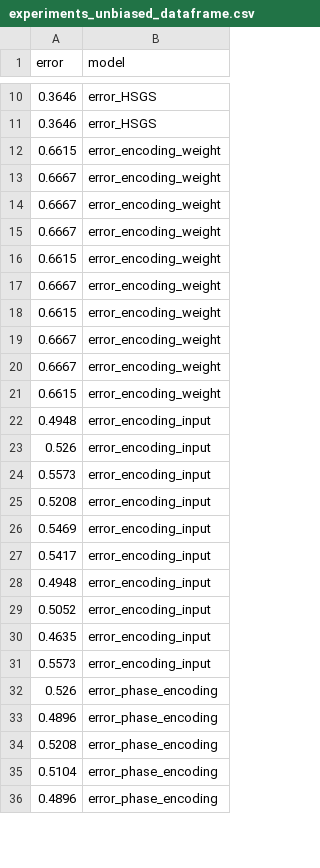
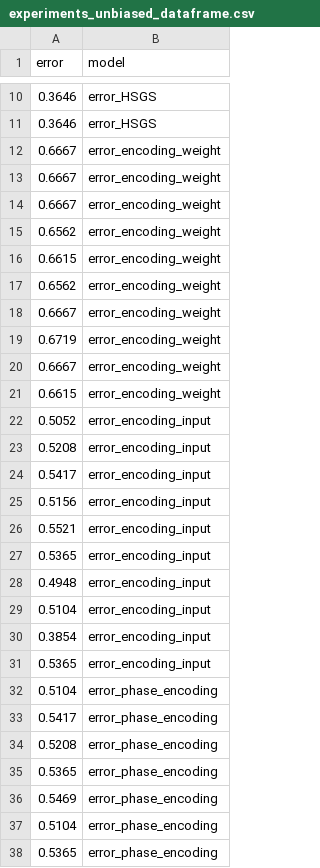
Before and after one commit to SubhamSubhasisPatra/quantumML-health, a CSV file: results/version4/experiments_unbiased_dataframe.csv, drawn as a sheet; only a part is shown, gaps mark what is left out; the diff covers the shown part only.

```diff
--- a/results/version4/experiments_unbiased_dataframe.csv
+++ b/results/version4/experiments_unbiased_dataframe.csv
@@ -11,3 +11,2 @@ error,model
 0.3646,error_HSGS
-0.6615,error_encoding_weight
 0.6667,error_encoding_weight
@@ -15,22 +14,25 @@ error,model
 0.6667,error_encoding_weight
+0.6562,error_encoding_weight
 0.6615,error_encoding_weight
+0.6562,error_encoding_weight
+0.6667,error_encoding_weight
+0.6719,error_encoding_weight
 0.6667,error_encoding_weight
 0.6615,error_encoding_weight
-0.6667,error_encoding_weight
-0.6667,error_encoding_weight
-0.6615,error_encoding_weight
+0.5052,error_encoding_input
+0.5208,error_encoding_input
+0.5417,error_encoding_input
+0.5156,error_encoding_input
+0.5521,error_encoding_input
+0.5365,error_encoding_input
 0.4948,error_encoding_input
-0.526,error_encoding_input
-0.5573,error_encoding_input
-0.5208,error_encoding_input
-0.5469,error_encoding_input
-0.5417,error_encoding_input
-0.4948,error_encoding_input
-0.5052,error_encoding_input
-0.4635,error_encoding_input
-0.5573,error_encoding_input
-0.526,error_phase_encoding
-0.4896,error_phase_encoding
+0.5104,error_encoding_input
+0.3854,error_encoding_input
+0.5365,error_encoding_input
+0.5104,error_phase_encoding
+0.5417,error_phase_encoding
 0.5208,error_phase_encoding
+0.5365,error_phase_encoding
+0.5469,error_phase_encoding
 0.5104,error_phase_encoding
-0.4896,error_phase_encoding
+0.5365,error_phase_encoding
```
Also changed, not shown: 1 removed row and 3 edited cells elsewhere in this file, 7 other files.
